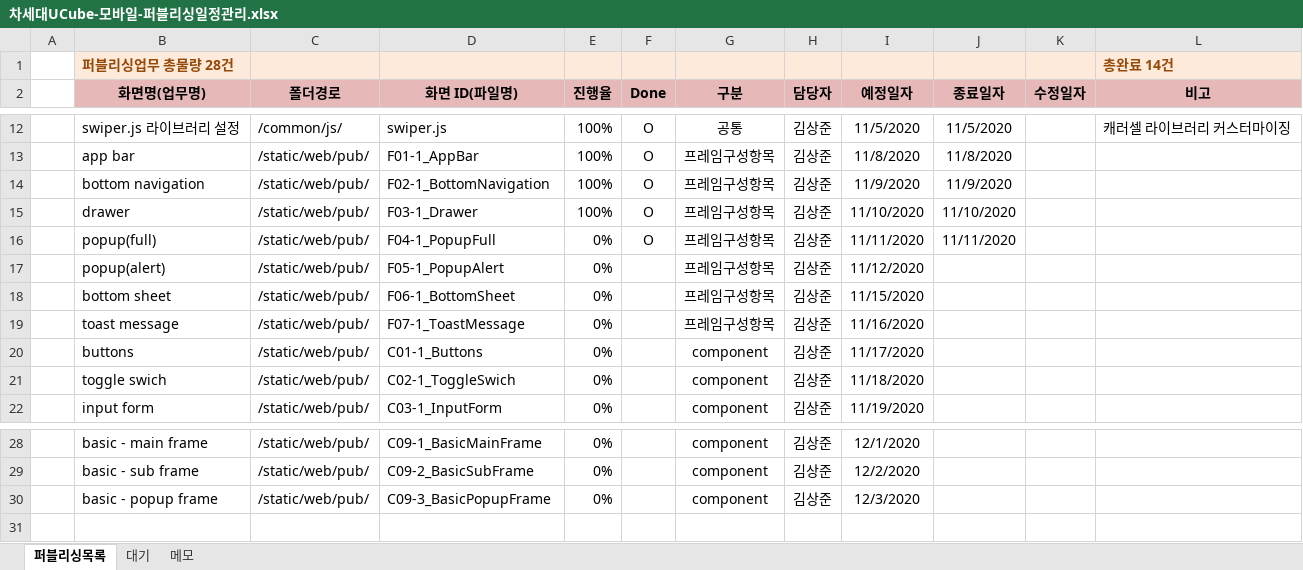
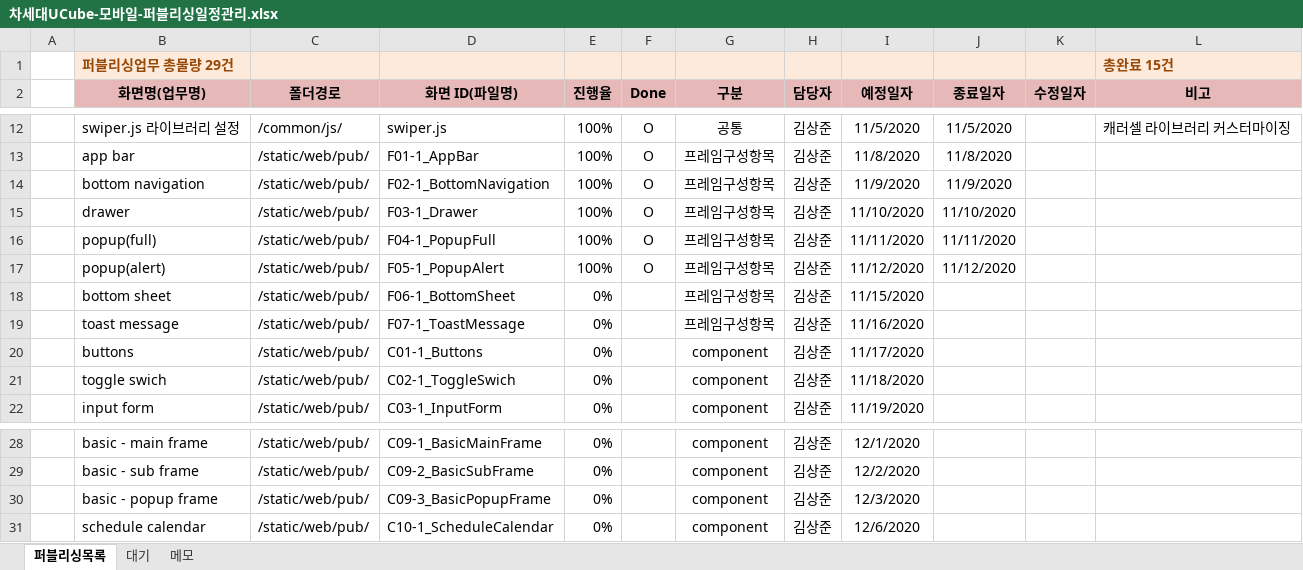
Before and after one commit to Kim-sangjoon/new_ucube_m, an Excel workbook: new_ucube_m/WebContent/static/web/pub/차세대UCube-모바일-퍼블리싱일정관리.xlsx, sheet 퍼블리싱목록, drawn as a sheet; only a part is shown, gaps mark what is left out; values as stored, in another font and other column widths than the file's, no borders; charts and pictures not drawn; the diff names each change by its address in the sheet, - before the commit and + after, or states it on an @@ line.

```diff
--- a/new_ucube_m/WebContent/static/web/pub/차세대UCube-모바일-퍼블리싱일정관리.xlsx (sheet 퍼블리싱목록)
+++ b/new_ucube_m/WebContent/static/web/pub/차세대UCube-모바일-퍼블리싱일정관리.xlsx (sheet 퍼블리싱목록)
-B1 (화면명(업무명)): 퍼블리싱업무 총물량 28건
+B1 (화면명(업무명)): 퍼블리싱업무 총물량 29건
-L1 (비고): 총완료 14건
+L1 (비고): 총완료 15건
-E16:E17 (진행율): 0%
+E16:E17 (진행율): 100%
-F17 (Done): (empty)
+F17 (Done): O
-J17 (종료일자): (empty)
+J17 (종료일자): 11/12/2020
+row 31:  | schedule calendar | /static/web/pub/ | C10-1_ScheduleCalendar | 0% |  | component | 김상준 | 12/6/2020
```
Also changed, not shown: 3 other files.
